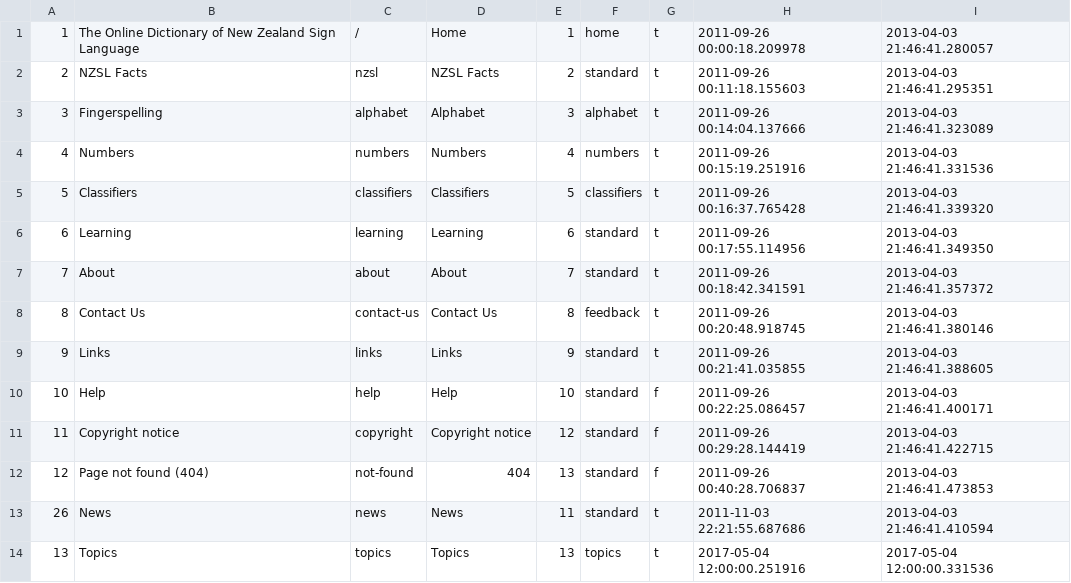
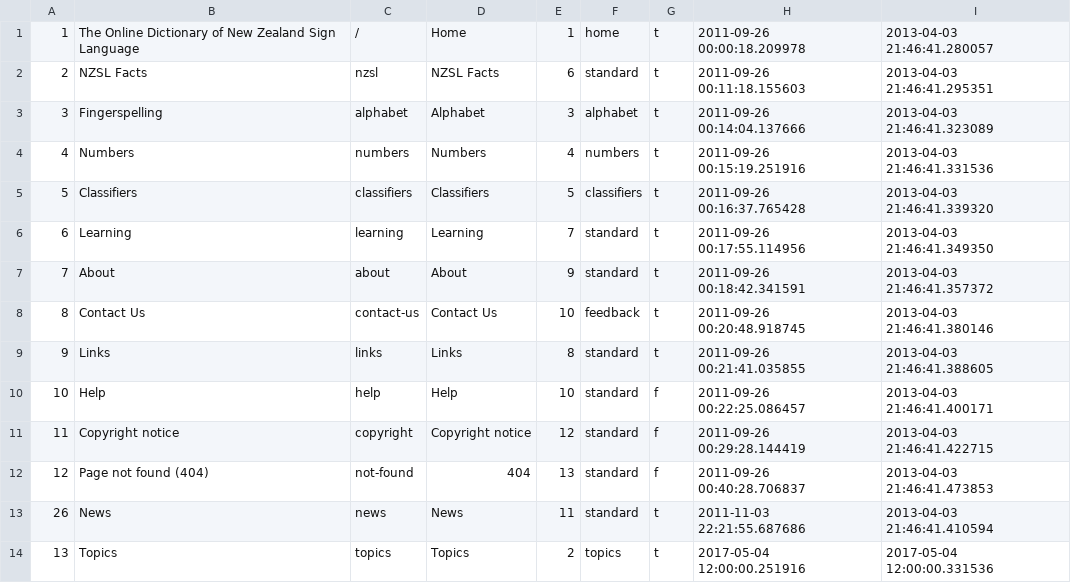
Before and after one commit to ODNZSL/nzsl-online, a CSV file: db/seeds/pages.csv, drawn as a sheet.

Commit message:
Changed the order of the menu items.
Former-commit-id: 6c4a411a813a13be3fe1b33ec614aad3171c4dc1

```diff
--- a/db/seeds/pages.csv
+++ b/db/seeds/pages.csv
@@ -1,3 +1,3 @@
 1,The Online Dictionary of New Zealand Sign Language,/,Home,1,home,t,2011-09-26 00:00:18.209978,2013-04-03 21:46:41.280057
-2,NZSL Facts,nzsl,NZSL Facts,2,standard,t,2011-09-26 00:11:18.155603,2013-04-03 21:46:41.295351
+2,NZSL Facts,nzsl,NZSL Facts,6,standard,t,2011-09-26 00:11:18.155603,2013-04-03 21:46:41.295351
 3,Fingerspelling,alphabet,Alphabet,3,alphabet,t,2011-09-26 00:14:04.137666,2013-04-03 21:46:41.323089
@@ -5,6 +5,6 @@
 5,Classifiers,classifiers,Classifiers,5,classifiers,t,2011-09-26 00:16:37.765428,2013-04-03 21:46:41.339320
-6,Learning,learning,Learning,6,standard,t,2011-09-26 00:17:55.114956,2013-04-03 21:46:41.349350
-7,About,about,About,7,standard,t,2011-09-26 00:18:42.341591,2013-04-03 21:46:41.357372
-8,Contact Us,contact-us,Contact Us,8,feedback,t,2011-09-26 00:20:48.918745,2013-04-03 21:46:41.380146
-9,Links,links,Links,9,standard,t,2011-09-26 00:21:41.035855,2013-04-03 21:46:41.388605
+6,Learning,learning,Learning,7,standard,t,2011-09-26 00:17:55.114956,2013-04-03 21:46:41.349350
+7,About,about,About,9,standard,t,2011-09-26 00:18:42.341591,2013-04-03 21:46:41.357372
+8,Contact Us,contact-us,Contact Us,10,feedback,t,2011-09-26 00:20:48.918745,2013-04-03 21:46:41.380146
+9,Links,links,Links,8,standard,t,2011-09-26 00:21:41.035855,2013-04-03 21:46:41.388605
 10,Help,help,Help,10,standard,f,2011-09-26 00:22:25.086457,2013-04-03 21:46:41.400171
@@ -13,2 +13,2 @@
 26,News,news,News,11,standard,t,2011-11-03 22:21:55.687686,2013-04-03 21:46:41.410594
-13,Topics,topics,Topics,13,topics,t,2017-05-04 12:00:00.251916,2017-05-04 12:00:00.331536
+13,Topics,topics,Topics,2,topics,t,2017-05-04 12:00:00.251916,2017-05-04 12:00:00.331536
```
